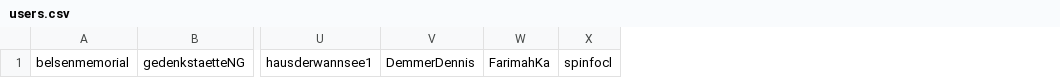
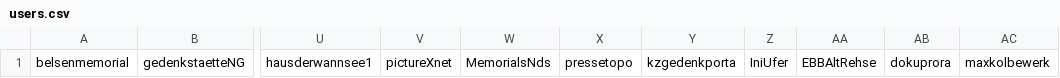
Before and after one commit to farikarimi/IDHRetweety, a CSV file: users.csv, drawn as a sheet; only a part is shown, gaps mark what is left out; removed rows and columns are numbered as before the commit, all else as after; the diff names each change by its address in the sheet, - before the commit and + after, or states it on an @@ line.

Commit message:
add new users to retweet from

```diff
--- a/users.csv
+++ b/users.csv
-column V, row 1: DemmerDennis
-column W, row 1: FarimahKa
-column X, row 1: spinfocl
+column V, row 1: pictureXnet
+column W, row 1: MemorialsNds
+column X, row 1: pressetopo
+column Y, row 1: kzgedenkporta
+column Z, row 1: IniUfer
+column AA, row 1: EBBAltRehse
+column AB, row 1: dokuprora
+column AC, row 1: maxkolbewerk
```
